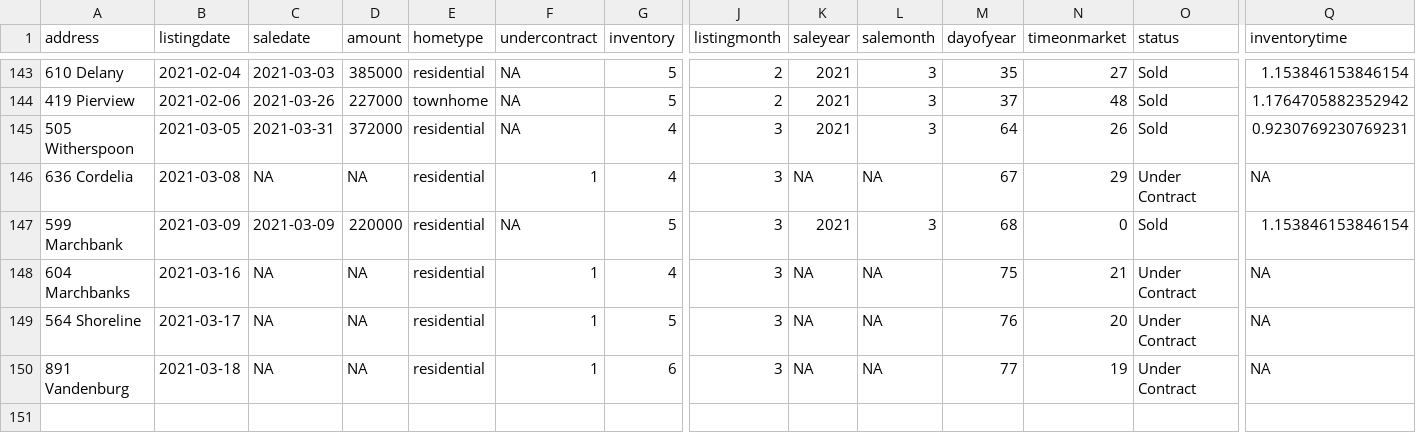
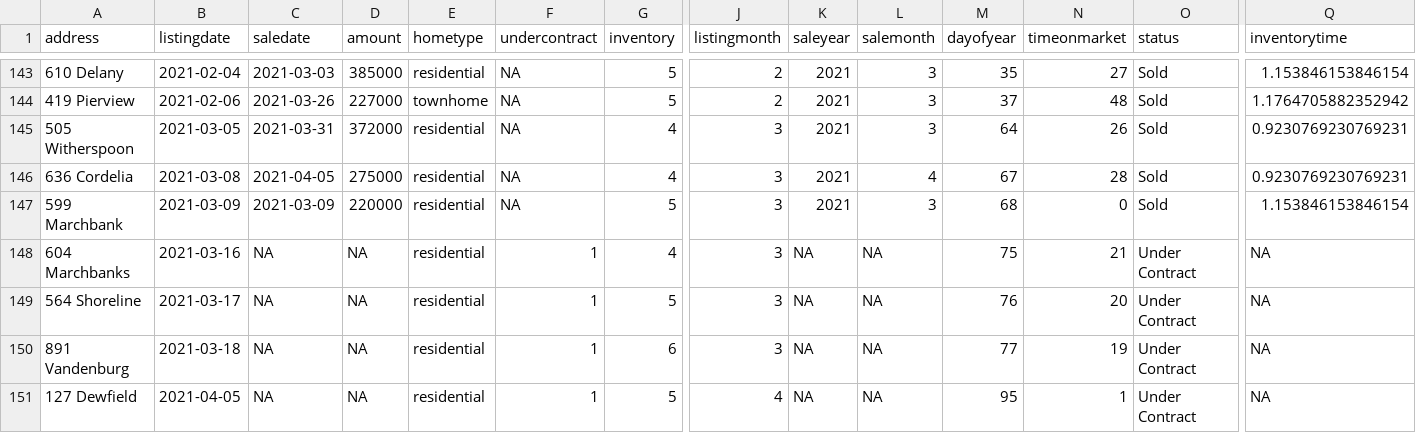
Before and after one commit to robhanssen/glenlake-homesales-old, a CSV file: data/homesales_processeddata.csv, drawn as a sheet; only a part is shown, gaps mark what is left out; rows hold the shown columns only; the diff names each change by its address in the sheet, - before the commit and + after, or states it on an @@ line.

```diff
--- a/data/homesales_processeddata.csv
+++ b/data/homesales_processeddata.csv
-C146 (saledate): NA
+C146 (saledate): 2021-04-05
-D146 (amount): NA
+D146 (amount): 275000
-F146 (undercontract): 1
+F146 (undercontract): NA
-K146 (saleyear): NA
+K146 (saleyear): 2021
-L146 (salemonth): NA
+L146 (salemonth): 4
-N146 (timeonmarket): 29
+N146 (timeonmarket): 28
-O146 (status): Under Contract
+O146 (status): Sold
-Q146 (inventorytime): NA
+Q146 (inventorytime): 0.9230769230769231
+row 151: 127 Dewfield | 2021-04-05 | NA | NA | residential | 1 | 5 | 4 | NA | NA | 95 | 1 | Under Contract | NA
```
Also changed, not shown: data/listing-overview-by-year.csv, data/median-price.csv, 17 other files.
